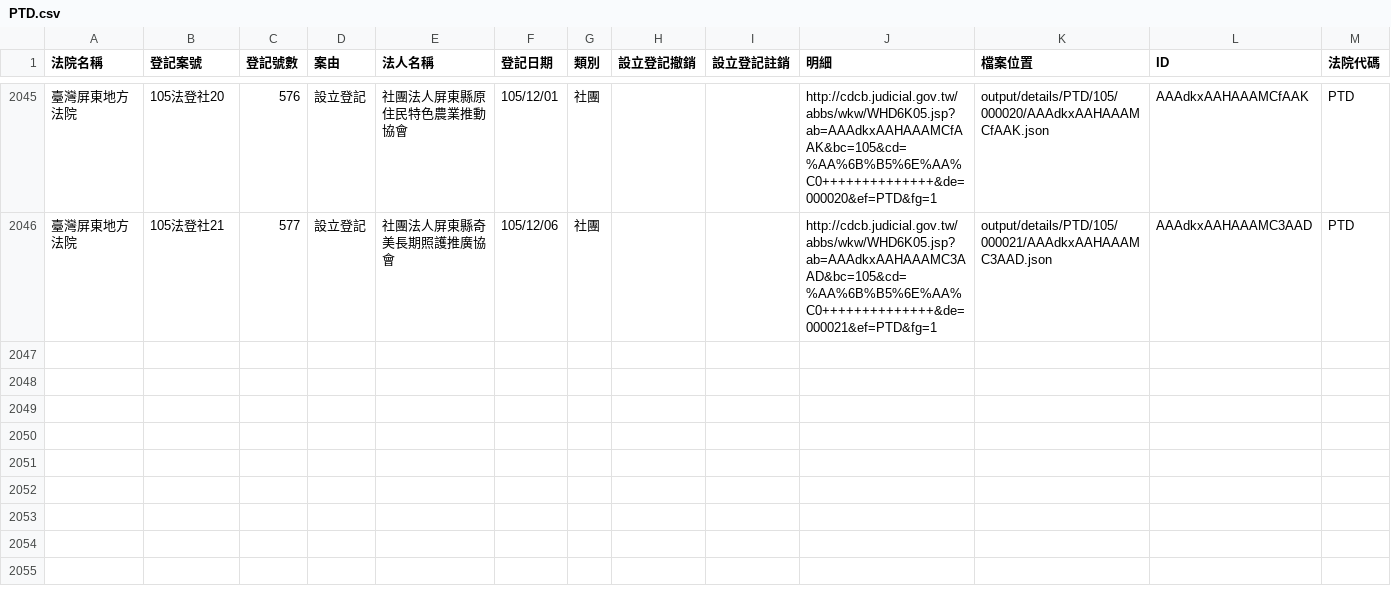
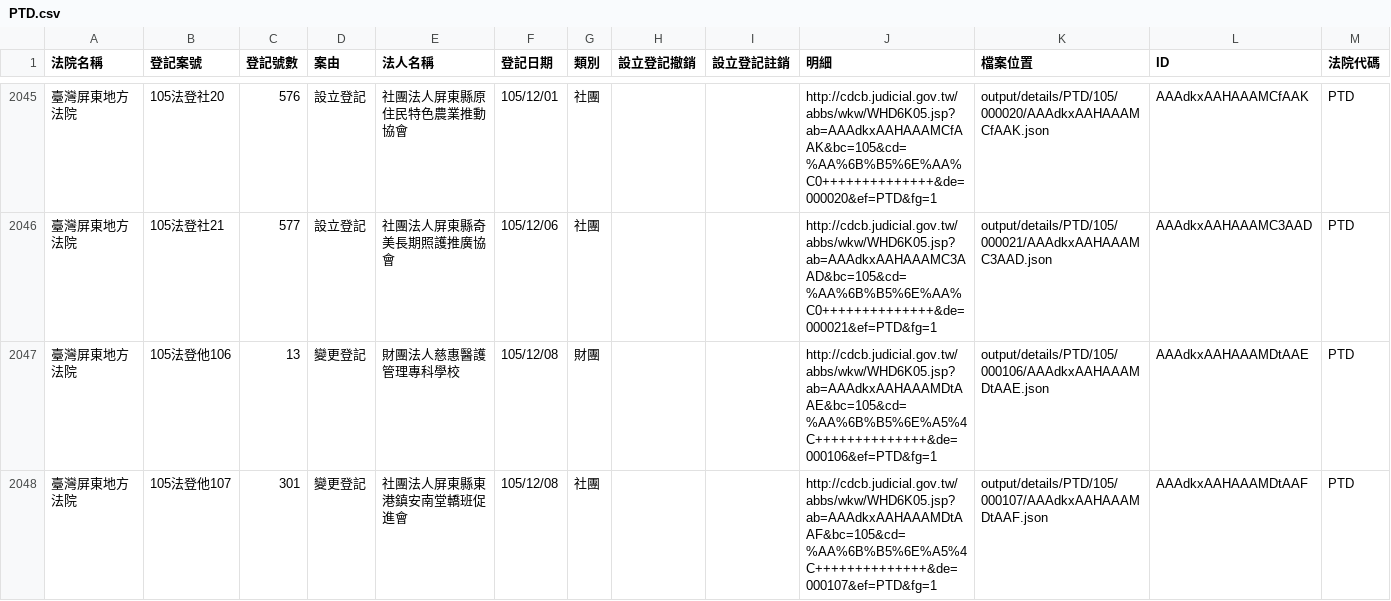
Before and after one commit to longhsiung/foundationtw, a CSV file: output/lists/PTD.csv, drawn as a sheet; only a part is shown, gaps mark what is left out.

Commit message:
update datasets @ 2016-12-09 02:00:01

```diff
--- a/output/lists/PTD.csv
+++ b/output/lists/PTD.csv
@@ -2046 +2046,3 @@
 臺灣屏東地方法院,105法登社21,577,設立登記,社團法人屏東縣奇美長期照護推廣協會,105/12/06,社團,,,http://cdcb.judicial.gov.tw/abbs/wkw/WHD6K05.jsp?ab=AAAdkxAAHAAAMC3AAD&bc=105&cd=%AA%6B%B5%6E%AA%C0++++++++++++++&de=000021&ef=PTD&fg=1,output/details/PTD/105/000021/AAAdkxAAHAAAMC3AAD.json,AAAdkxAAHAAAMC3AAD,PTD
+臺灣屏東地方法院,105法登他106,13,變更登記,財團法人慈惠醫護管理專科學校,105/12/08,財團,,,http://cdcb.judicial.gov.tw/abbs/wkw/WHD6K05.jsp?ab=AAAdkxAAHAAAMDtAAE&bc=105&cd=%AA%6B%B5%6E%A5%4C++++++++++++++&de=000106&ef=PTD&fg=1,output/details/PTD/105/000106/AAAdkxAAHAAAMDtAAE.json,AAAdkxAAHAAAMDtAAE,PTD
+臺灣屏東地方法院,105法登他107,301,變更登記,社團法人屏東縣東港鎮安南堂轎班促進會,105/12/08,社團,,,http://cdcb.judicial.gov.tw/abbs/wkw/WHD6K05.jsp?ab=AAAdkxAAHAAAMDtAAF&bc=105&cd=%AA%6B%B5%6E%A5%4C++++++++++++++&de=000107&ef=PTD&fg=1,output/details/PTD/105/000107/AAAdkxAAHAAAMDtAAF.json,AAAdkxAAHAAAMDtAAF,PTD
```
Also changed, not shown: output/lists/CTD.csv, output/lists/TTD.csv, 38 other files.
